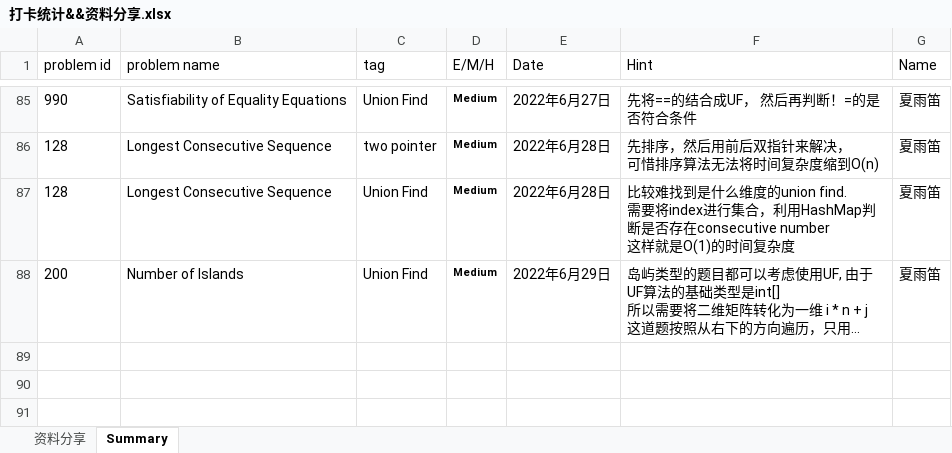
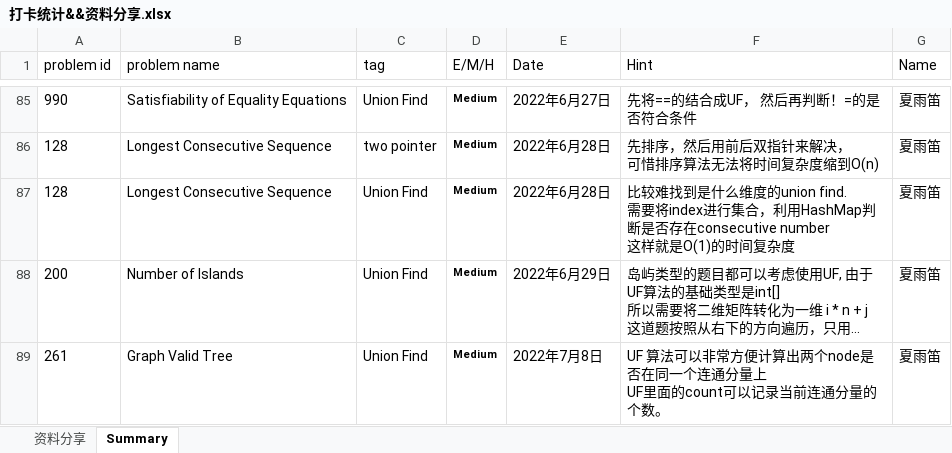
Before and after one commit to JILLXIA/2021leetcode, an Excel workbook: 打卡统计&&资料分享.xlsx, sheet Summary, drawn as a sheet; only a part is shown, gaps mark what is left out; long unchanged cells end in …; values as stored, in another font and other column widths than the file's, no borders; ↵ is a line break in a cell; the diff names each change by its address in the sheet, - before the commit and + after, or states it on an @@ line.

```diff
--- a/打卡统计&&资料分享.xlsx (sheet Summary)
+++ b/打卡统计&&资料分享.xlsx (sheet Summary)
+row 89: 261 | Graph Valid Tree | Union Find | Medium | 2022年7月8日 | UF 算法可以非常方便计算出两个node是否在同一个连通分量上 ↵ UF里面的count可以记录当前连通分量的个数。 | 夏雨笛
```
Also changed, not shown: 1 other file.
